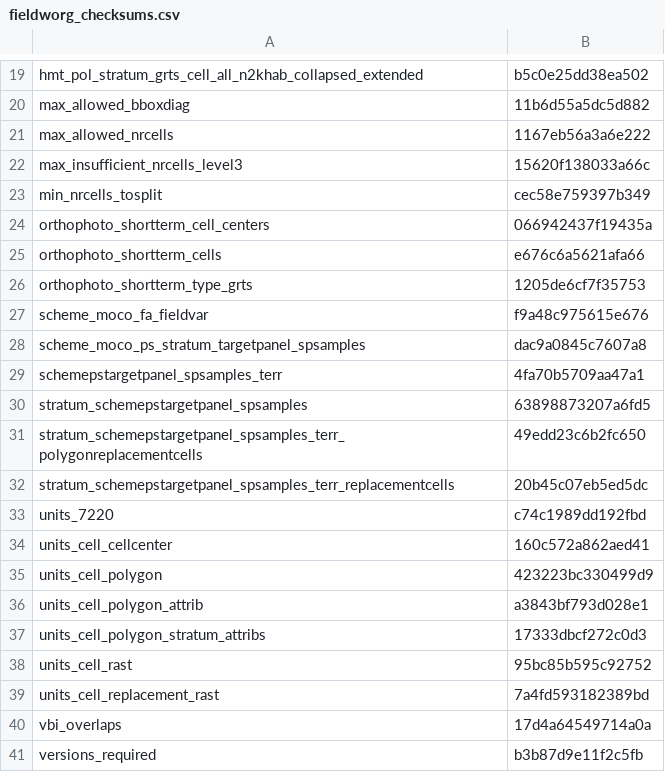
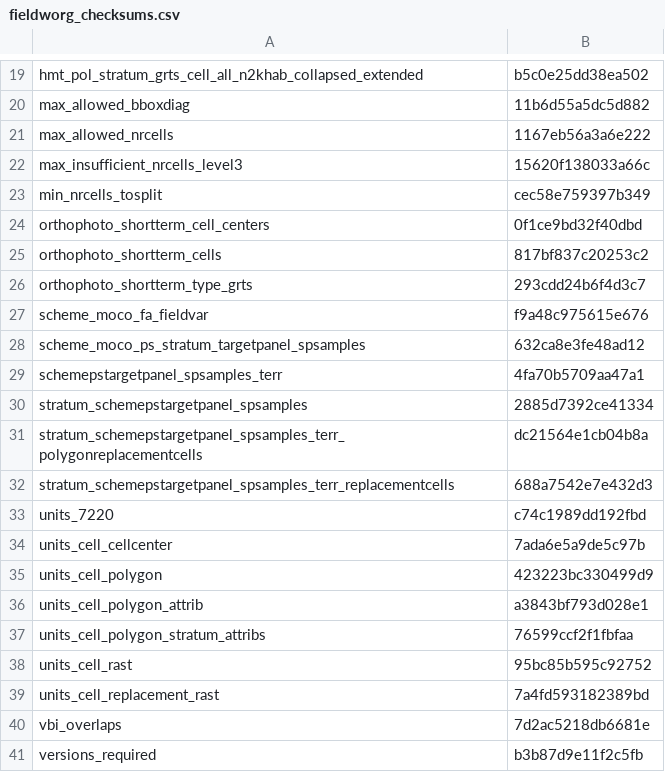
Before and after one commit to inbo/n2khab-mne-monitoring, a CSV file: fieldworg_checksums.csv, drawn as a sheet; only a part is shown, gaps mark what is left out; the diff covers the shown part only.

Commit message:
fieldworg, snippets: update object checksums

```diff
--- a/fieldworg_checksums.csv
+++ b/fieldworg_checksums.csv
@@ -23,19 +23,19 @@ max_insufficient_nrcells_level3,15620f138033a66c
 min_nrcells_tosplit,cec58e759397b349
-orthophoto_shortterm_cell_centers,066942437f19435a
-orthophoto_shortterm_cells,e676c6a5621afa66
-orthophoto_shortterm_type_grts,1205de6cf7f35753
+orthophoto_shortterm_cell_centers,0f1ce9bd32f40dbd
+orthophoto_shortterm_cells,817bf837c20253c2
+orthophoto_shortterm_type_grts,293cdd24b6f4d3c7
 scheme_moco_fa_fieldvar,f9a48c975615e676
-scheme_moco_ps_stratum_targetpanel_spsamples,dac9a0845c7607a8
+scheme_moco_ps_stratum_targetpanel_spsamples,632ca8e3fe48ad12
 schemepstargetpanel_spsamples_terr,4fa70b5709aa47a1
-stratum_schemepstargetpanel_spsamples,63898873207a6fd5
-stratum_schemepstargetpanel_spsamples_terr_polygonreplacementcells,49edd23c6b2fc650
-stratum_schemepstargetpanel_spsamples_terr_replacementcells,20b45c07eb5ed5dc
+stratum_schemepstargetpanel_spsamples,2885d7392ce41334
+stratum_schemepstargetpanel_spsamples_terr_polygonreplacementcells,dc21564e1cb04b8a
+stratum_schemepstargetpanel_spsamples_terr_replacementcells,688a7542e7e432d3
 units_7220,c74c1989dd192fbd
-units_cell_cellcenter,160c572a862aed41
+units_cell_cellcenter,7ada6e5a9de5c97b
 units_cell_polygon,423223bc330499d9
 units_cell_polygon_attrib,a3843bf793d028e1
-units_cell_polygon_stratum_attribs,17333dbcf272c0d3
+units_cell_polygon_stratum_attribs,76599ccf2f1fbfaa
 units_cell_rast,95bc85b595c92752
 units_cell_replacement_rast,7a4fd593182389bd
-vbi_overlaps,17d4a64549714a0a
+vbi_overlaps,7d2ac5218db6681e
 versions_required,b3b87d9e11f2c5fb
```
Also changed, not shown: 8 edited cells elsewhere in this file.
